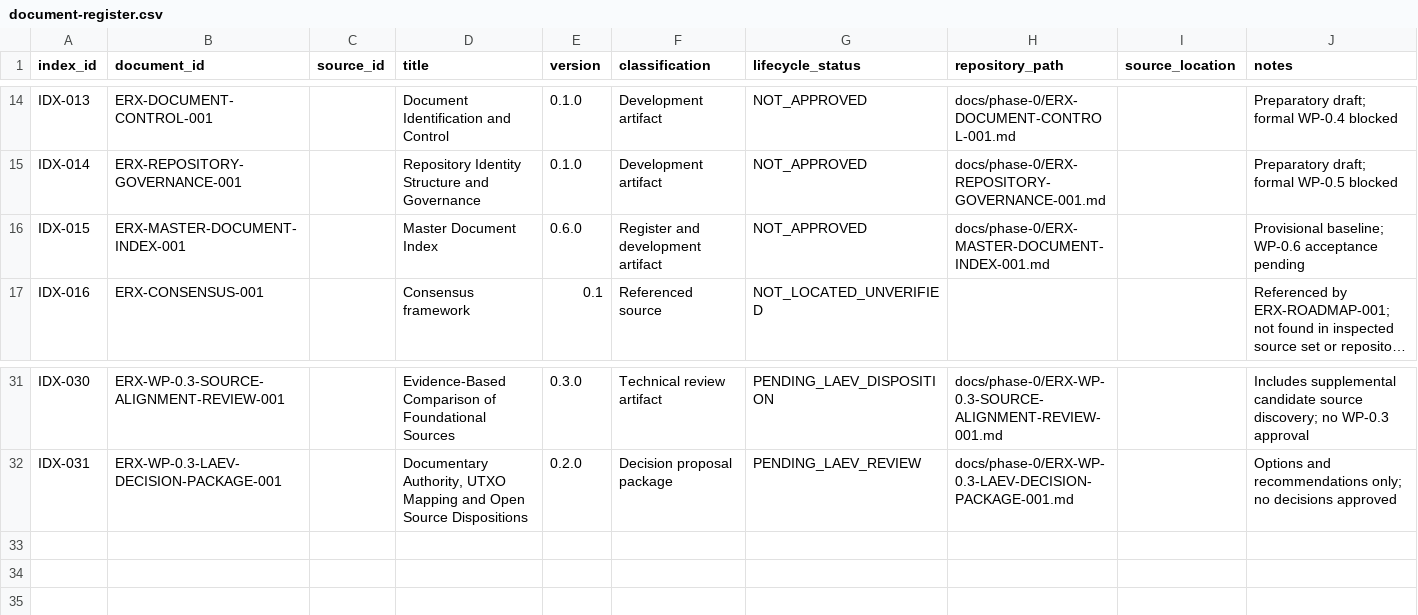
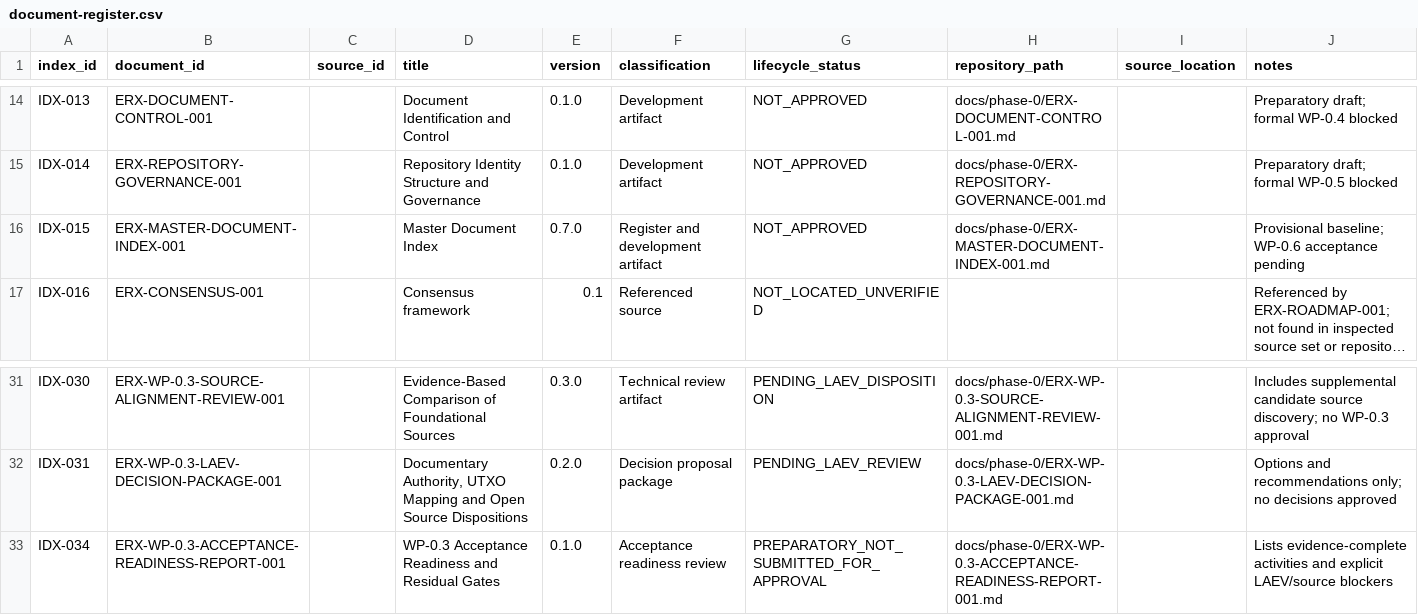
Before and after one commit to byLAEV/ERX-911-System-byLAEV, a CSV file: registers/document-register.csv, drawn as a sheet; only a part is shown, gaps mark what is left out; long unchanged cells end in …; the diff names each change by its address in the sheet, - before the commit and + after, or states it on an @@ line.

Commit message:
Synchronize index and add WP-0.3 acceptance readiness report

```diff
--- a/registers/document-register.csv
+++ b/registers/document-register.csv
-E16 (version): 0.6.0
+E16 (version): 0.7.0
+row 33: IDX-034 | ERX-WP-0.3-ACCEPTANCE-READINESS-REPORT-001 |  | WP-0.3 Acceptance Readiness and Residual Gates | 0.1.0 | Acceptance readiness review | PREPARATORY_NOT_SUBMITTED_FOR_APPROVAL | docs/phase-0/ERX-WP-0.3-ACCEPTANCE-READINESS-REPORT-001.md |  | Lists evidence-complete activities and explicit LAEV/source blockers
```
